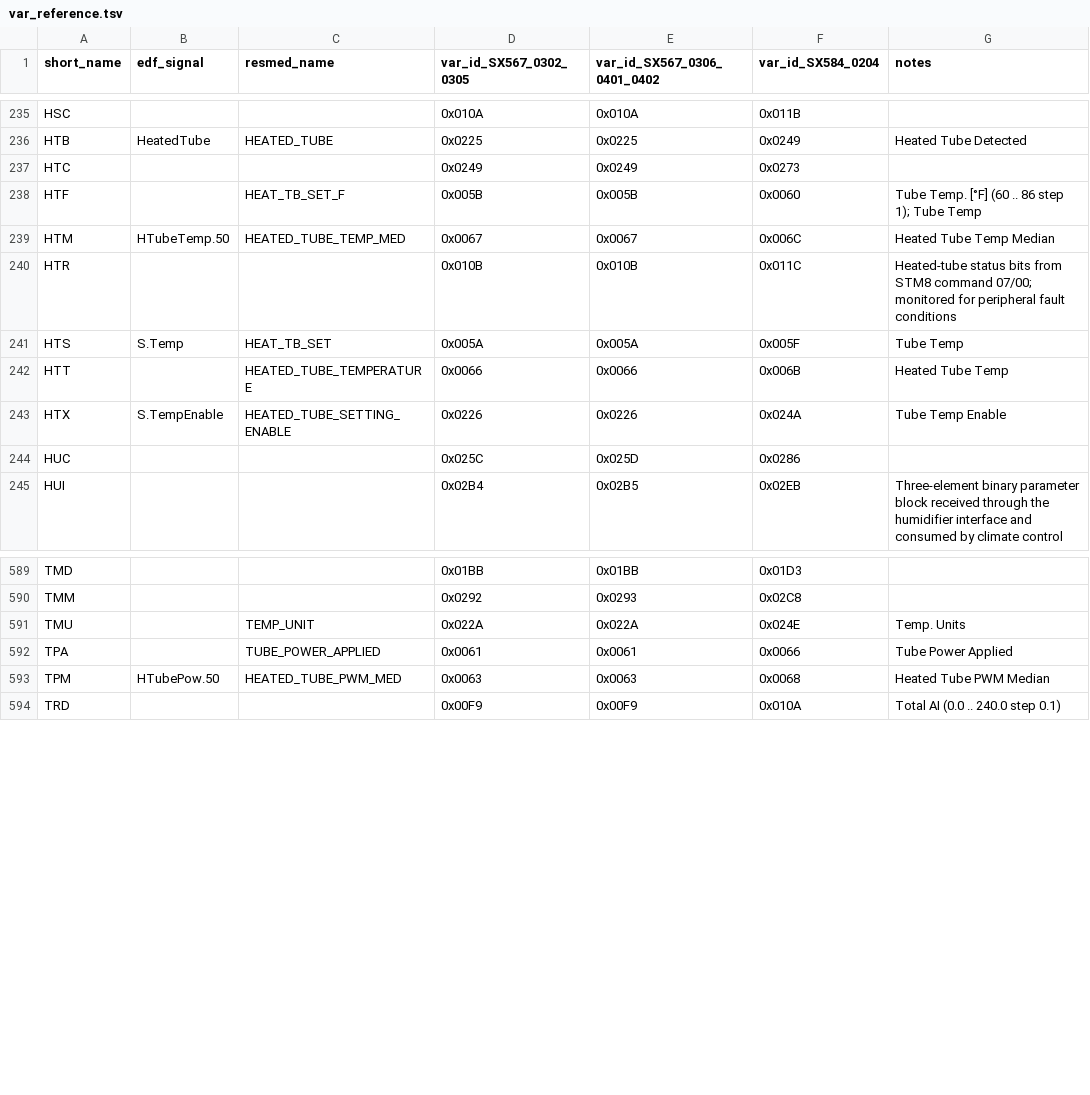
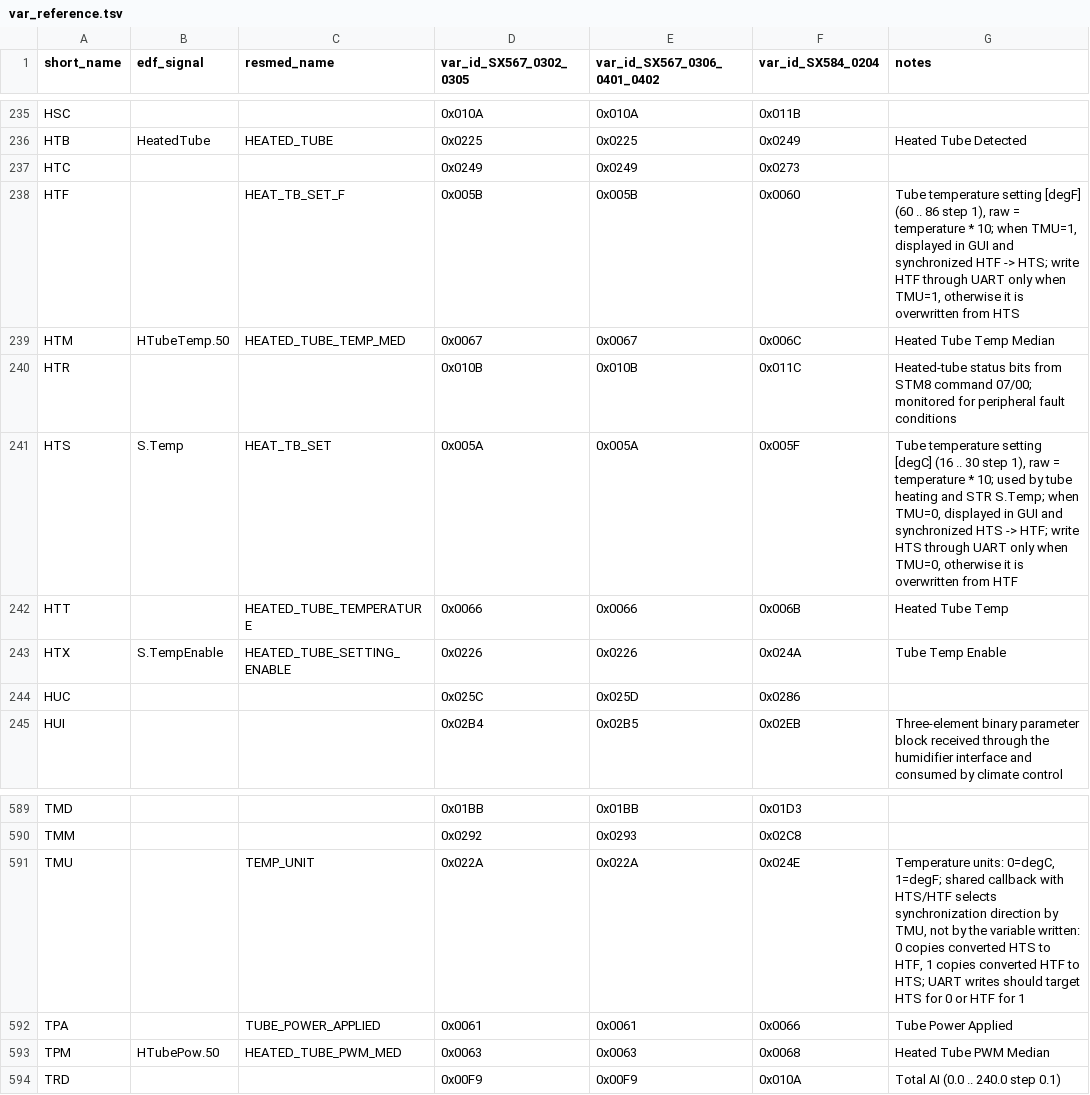
Before and after one commit to drew2323/airbreak-plus, a TSV file: docs/var_reference.tsv, drawn as a sheet; only a part is shown, gaps mark what is left out.

Commit message:
as10 docs: var_reference: clarify temperature settings and unit sync

```diff
--- a/docs/var_reference.tsv
+++ b/docs/var_reference.tsv
@@ -237,6 +237,6 @@ HTB	HeatedTube	HEATED_TUBE	0x0225	0x0225	0x0249	Heated Tube Detected
 HTC			0x0249	0x0249	0x0273	
-HTF		HEAT_TB_SET_F	0x005B	0x005B	0x0060	Tube Temp. [°F] (60 .. 86 step 1); Tube Temp
+HTF		HEAT_TB_SET_F	0x005B	0x005B	0x0060	Tube temperature setting [degF] (60 .. 86 step 1), raw = temperature * 10; when TMU=1, displayed in GUI and synchronized HTF -> HTS; write HTF through UART only when TMU=1, otherwise it is overwritten from HTS
 HTM	HTubeTemp.50	HEATED_TUBE_TEMP_MED	0x0067	0x0067	0x006C	Heated Tube Temp Median
 HTR			0x010B	0x010B	0x011C	Heated-tube status bits from STM8 command 07/00; monitored for peripheral fault conditions
-HTS	S.Temp	HEAT_TB_SET	0x005A	0x005A	0x005F	Tube Temp
+HTS	S.Temp	HEAT_TB_SET	0x005A	0x005A	0x005F	Tube temperature setting [degC] (16 .. 30 step 1), raw = temperature * 10; used by tube heating and STR S.Temp; when TMU=0, displayed in GUI and synchronized HTS -> HTF; write HTS through UART only when TMU=0, otherwise it is overwritten from HTF
 HTT		HEATED_TUBE_TEMPERATURE	0x0066	0x0066	0x006B	Heated Tube Temp
@@ -590,3 +590,3 @@ TMD			0x01BB	0x01BB	0x01D3
 TMM			0x0292	0x0293	0x02C8	
-TMU		TEMP_UNIT	0x022A	0x022A	0x024E	Temp. Units
+TMU		TEMP_UNIT	0x022A	0x022A	0x024E	Temperature units: 0=degC, 1=degF; shared callback with HTS/HTF selects synchronization direction by TMU, not by the variable written: 0 copies converted HTS to HTF, 1 copies converted HTF to HTS; UART writes should target HTS for 0 or HTF for 1
 TPA		TUBE_POWER_APPLIED	0x0061	0x0061	0x0066	Tube Power Applied
```
